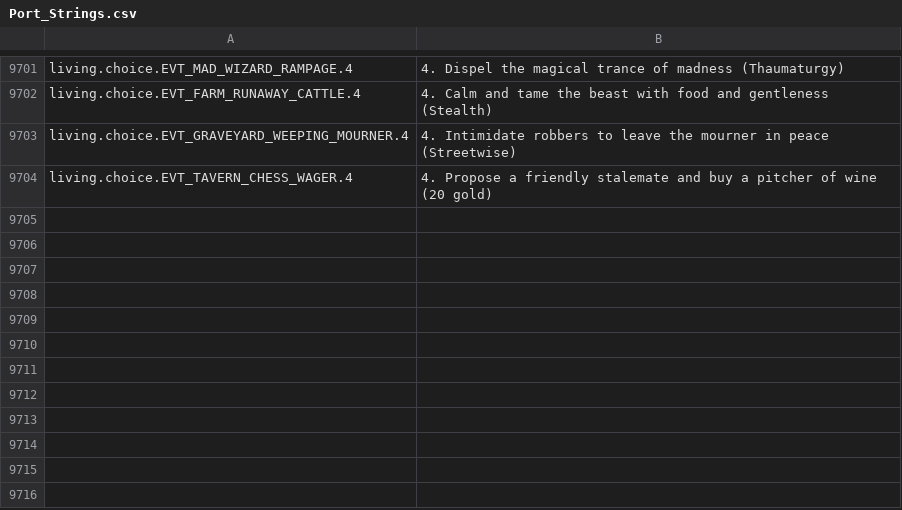
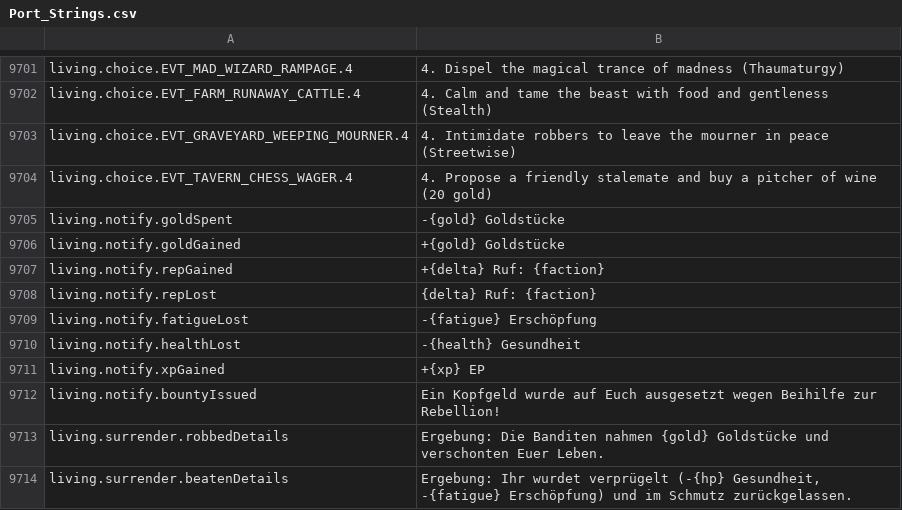
Before and after one commit to Chuz13/daggerfall-forever, a CSV file: locales/de/Port_Strings.csv, drawn as a sheet; only a part is shown, gaps mark what is left out; the diff names each change by its address in the sheet, - before the commit and + after, or states it on an @@ line.

```diff
--- a/locales/de/Port_Strings.csv
+++ b/locales/de/Port_Strings.csv
+row 9705: living.notify.goldSpent | -{gold} Goldstücke
+row 9706: living.notify.goldGained | +{gold} Goldstücke
+row 9707: living.notify.repGained | +{delta} Ruf: {faction}
+row 9708: living.notify.repLost | {delta} Ruf: {faction}
+row 9709: living.notify.fatigueLost | -{fatigue} Erschöpfung
+row 9710: living.notify.healthLost | -{health} Gesundheit
+row 9711: living.notify.xpGained | +{xp} EP
+row 9712: living.notify.bountyIssued | Ein Kopfgeld wurde auf Euch ausgesetzt wegen Beihilfe zur Rebellion!
+row 9713: living.surrender.robbedDetails | Ergebung: Die Banditen nahmen {gold} Goldstücke und verschonten Euer Leben.
+row 9714: living.surrender.beatenDetails | Ergebung: Ihr wurdet verprügelt (-{hp} Gesundheit, -{fatigue} Erschöpfung) und im Schmutz zurückgelassen.
```
Also changed, not shown: locales/bg/Port_Strings.csv, locales/fr/Port_Strings.csv, 50 other files.
